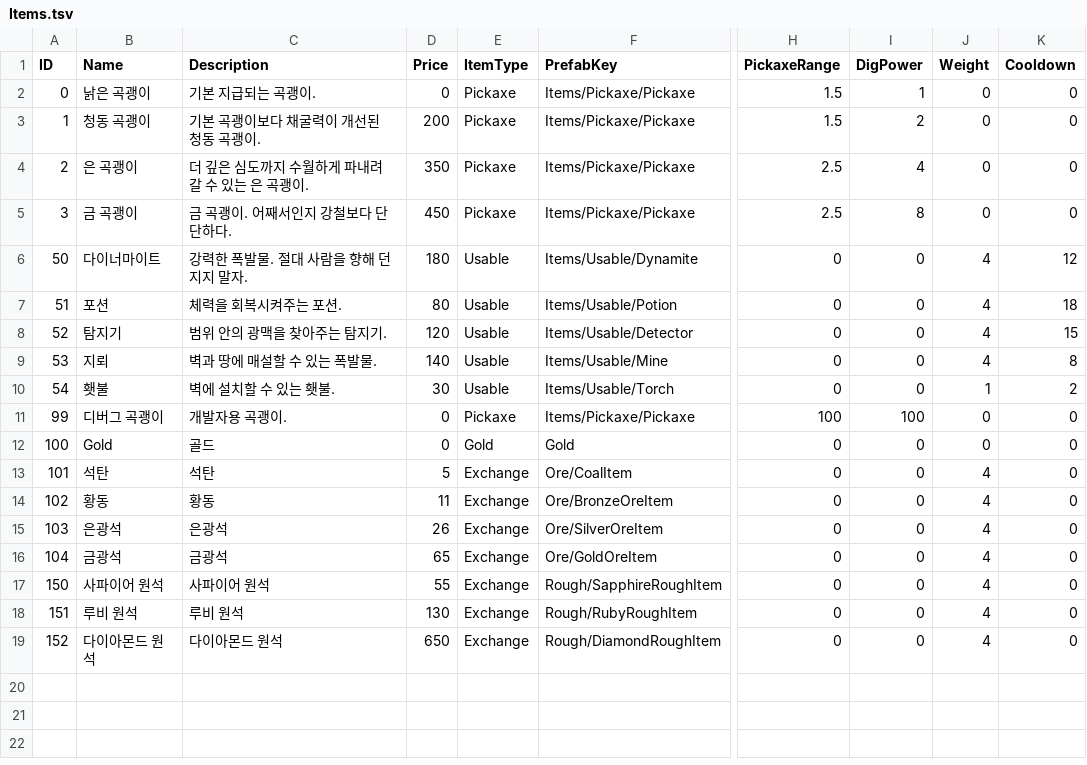
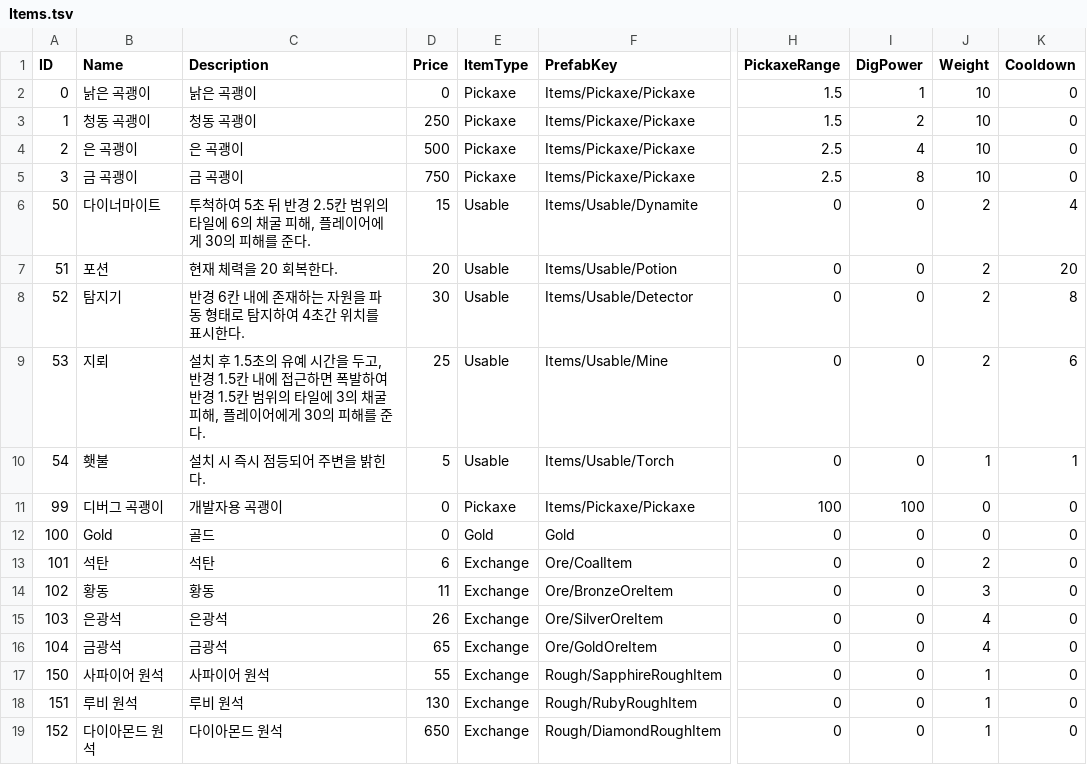
Before and after one commit to KooHoo-Dev/3rd-TeamProject-KH-Server, a TSV file: HelloServer/Data/Item/Items.tsv, drawn as a sheet; only a part is shown, gaps mark what is left out; the diff names each change by its address in the sheet, - before the commit and + after, or states it on an @@ line.

```diff
--- a/HelloServer/Data/Item/Items.tsv
+++ b/HelloServer/Data/Item/Items.tsv
-C2 (Description): 기본 지급되는 곡괭이.
+C2 (Description): 낡은 곡괭이
-J2:J5 (Weight): 0
+J2:J5 (Weight): 10
-C3 (Description): 기본 곡괭이보다 채굴력이 개선된 청동 곡괭이.
+C3 (Description): 청동 곡괭이
-D3 (Price): 200
+D3 (Price): 250
-C4 (Description): 더 깊은 심도까지 수월하게 파내려갈 수 있는 은 곡괭이.
+C4 (Description): 은 곡괭이
-D4 (Price): 350
+D4 (Price): 500
-C5 (Description): 금 곡괭이. 어째서인지 강철보다 단단하다.
+C5 (Description): 금 곡괭이
-D5 (Price): 450
+D5 (Price): 750
-C6 (Description): 강력한 폭발물. 절대 사람을 향해 던지지 말자.
+C6 (Description): 투척하여 5초 뒤 반경 2.5칸 범위의 타일에 6의 채굴 피해, 플레이어에게 30의 피해를 준다.
-D6 (Price): 180
+D6 (Price): 15
-J6:J9 (Weight): 4
+J6:J9 (Weight): 2
-K6 (Cooldown): 12
+K6 (Cooldown): 4
-C7 (Description): 체력을 회복시켜주는 포션.
+C7 (Description): 현재 체력을 20 회복한다.
-D7 (Price): 80
+D7 (Price): 20
-K7 (Cooldown): 18
+K7 (Cooldown): 20
-C8 (Description): 범위 안의 광맥을 찾아주는 탐지기.
+C8 (Description): 반경 6칸 내에 존재하는 자원을 파동 형태로 탐지하여 4초간 위치를 표시한다.
-D8 (Price): 120
+D8 (Price): 30
-K8 (Cooldown): 15
+K8 (Cooldown): 8
-C9 (Description): 벽과 땅에 매설할 수 있는 폭발물.
+C9 (Description): 설치 후 1.5초의 유예 시간을 두고, 반경 1.5칸 내에 접근하면 폭발하여 반경 1.5칸 범위의 타일에 3의 채굴 피해, 플레이어에게 30의 피해를 준다.
-D9 (Price): 140
+D9 (Price): 25
-K9 (Cooldown): 8
+K9 (Cooldown): 6
-C10 (Description): 벽에 설치할 수 있는 횃불.
+C10 (Description): 설치 시 즉시 점등되어 주변을 밝힌다.
-D10 (Price): 30
+D10 (Price): 5
-K10 (Cooldown): 2
+K10 (Cooldown): 1
-C11 (Description): 개발자용 곡괭이.
+C11 (Description): 개발자용 곡괭이
-D13 (Price): 5
+D13 (Price): 6
-J13 (Weight): 4
+J13 (Weight): 2
-J14 (Weight): 4
+J14 (Weight): 3
-J17:J19 (Weight): 4
+J17:J19 (Weight): 1
```
Also changed, not shown: 8 other files.
